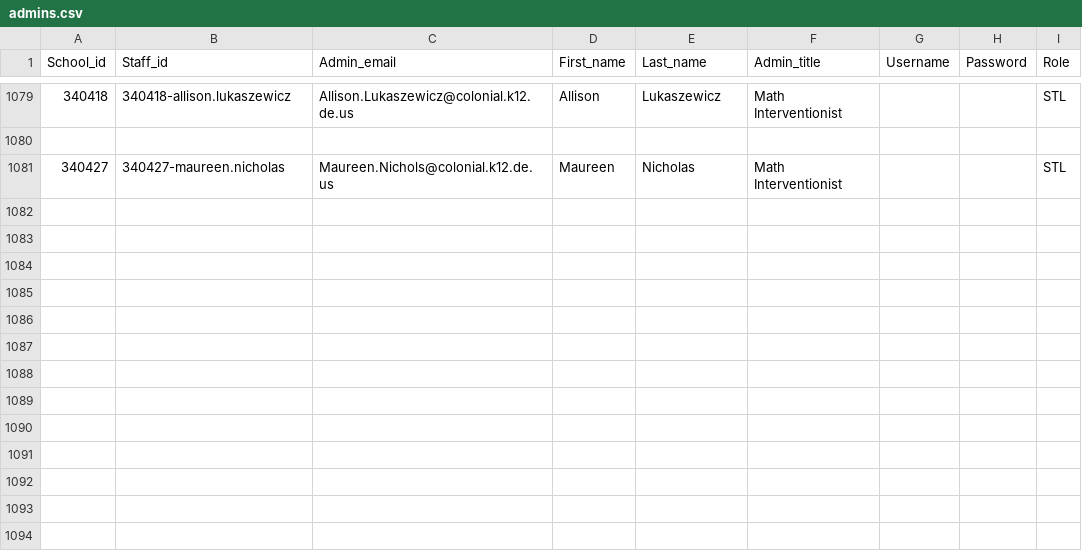
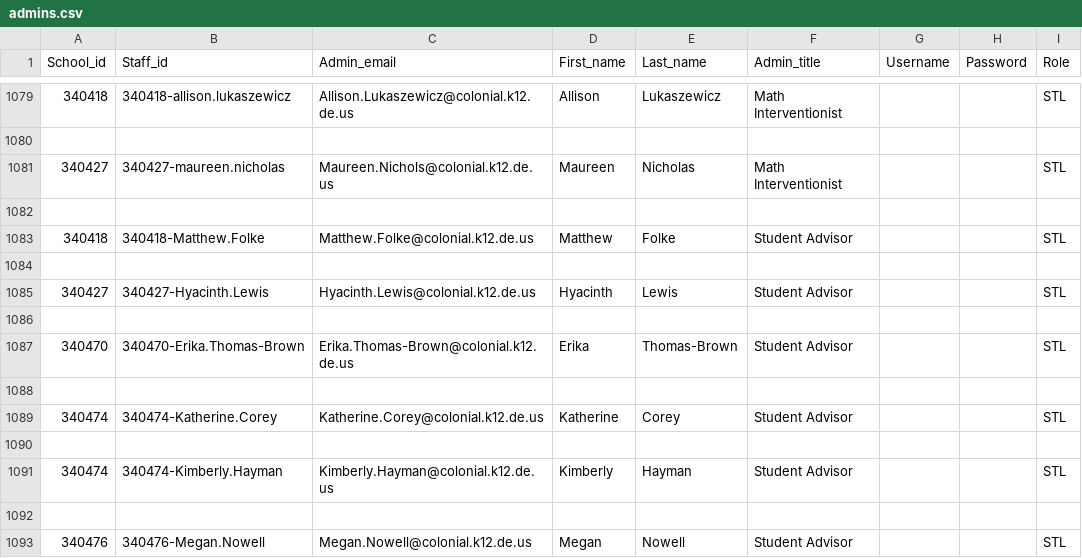
Before and after one commit to philmore1979/scripts, a CSV file: Clever/admins.csv, drawn as a sheet; only a part is shown, gaps mark what is left out; the diff names each change by its address in the sheet, - before the commit and + after, or states it on an @@ line.

Commit message:
Updated admin file 10182019

```diff
--- a/Clever/admins.csv
+++ b/Clever/admins.csv
+row 1082: (empty)
+row 1083: 340418 | 340418-Matthew.Folke | Matthew.Folke@colonial.k12.de.us | Matthew | Folke | Student Advisor |  |  | STL
+row 1084: (empty)
+row 1085: 340427 | 340427-Hyacinth.Lewis | Hyacinth.Lewis@colonial.k12.de.us | Hyacinth | Lewis | Student Advisor |  |  | STL
+row 1086: (empty)
+row 1087: 340470 | 340470-Erika.Thomas-Brown | Erika.Thomas-Brown@colonial.k12.de.us | Erika | Thomas-Brown | Student Advisor |  |  | STL
+row 1088: (empty)
+row 1089: 340474 | 340474-Katherine.Corey | Katherine.Corey@colonial.k12.de.us | Katherine | Corey | Student Advisor |  |  | STL
+row 1090: (empty)
+row 1091: 340474 | 340474-Kimberly.Hayman | Kimberly.Hayman@colonial.k12.de.us | Kimberly | Hayman | Student Advisor |  |  | STL
+row 1092: (empty)
+row 1093: 340476 | 340476-Megan.Nowell | Megan.Nowell@colonial.k12.de.us | Megan | Nowell | Student Advisor |  |  | STL
```
